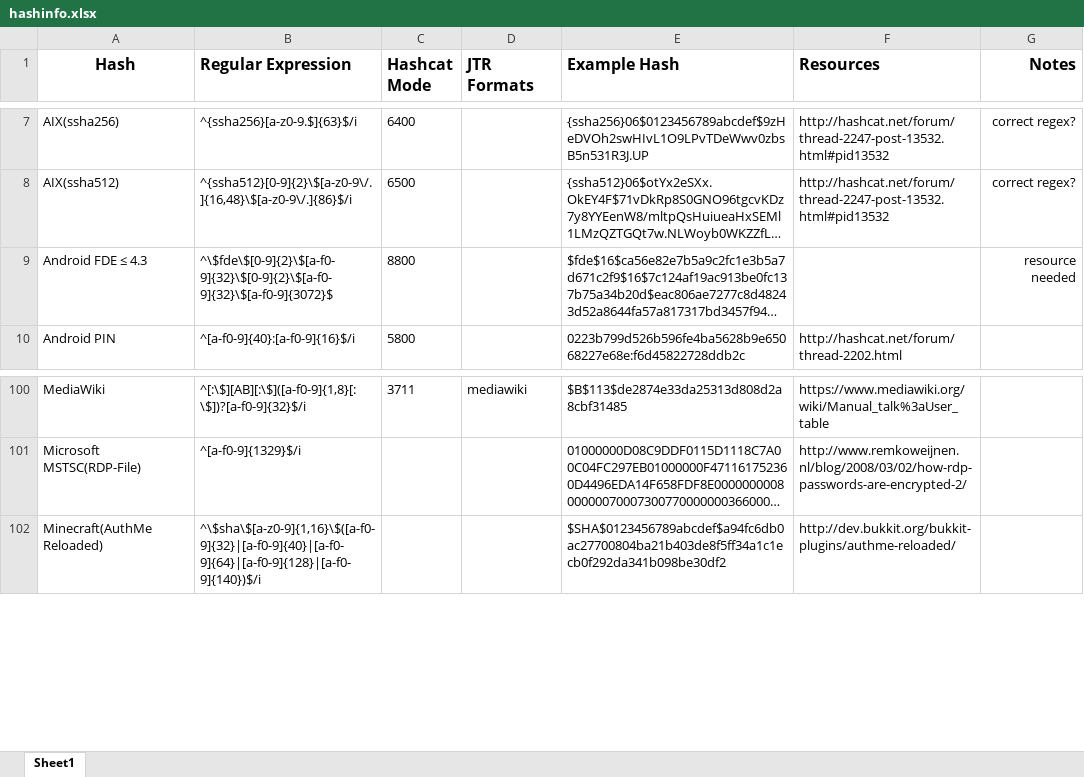
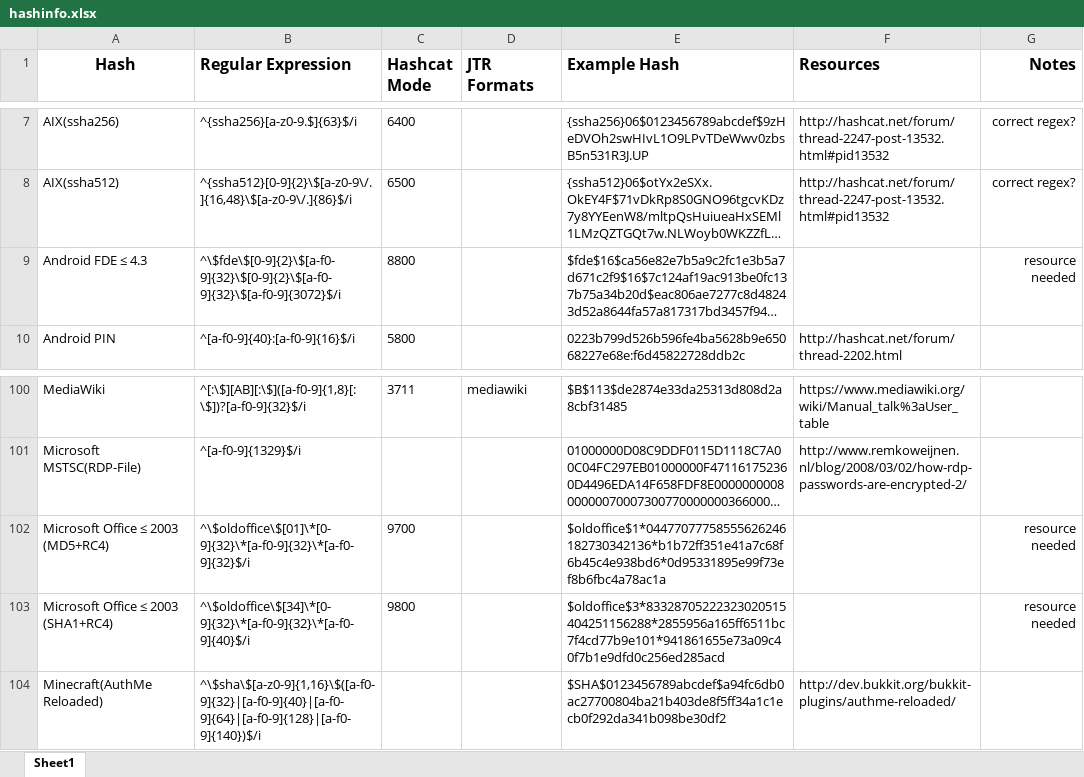
Before and after one commit to psypanda/hashID, an Excel workbook: hashinfo.xlsx, sheet Sheet1, drawn as a sheet; only a part is shown, gaps mark what is left out; long unchanged cells end in …; values as stored, in another font and other column widths than the file's, no borders; the diff names each change by its address in the sheet, - before the commit and + after, or states it on an @@ line.

Commit message:
Microsoft Office ≤ 2003
added Microsoft Office ≤ 2003 MD5&SHA1 supported in the latest beta of
oclHashcat

```diff
--- a/hashinfo.xlsx (sheet Sheet1)
+++ b/hashinfo.xlsx (sheet Sheet1)
-B9 (Regular Expression): ^\$fde\$[0-9]{2}\$[a-f0-9]{32}\$[0-9]{2}\$[a-f0-9]{32}\$[a-f0-9]{3072}$
+B9 (Regular Expression): ^\$fde\$[0-9]{2}\$[a-f0-9]{32}\$[0-9]{2}\$[a-f0-9]{32}\$[a-f0-9]{3072}$/i
+row 102: Microsoft Office ≤ 2003 (MD5+RC4) | ^\$oldoffice\$[01]\*[0-9]{32}\*[a-f0-9]{32}\*[a-f0-9]{32}$/i | 9700 |  | $oldoffice$1*04477077758555626246182730342136*b1b72ff351e41a7c68f6b45c4e938bd6*0d95331895e99f73ef8b6fbc4a78ac1a |  | resource needed
+row 103: Microsoft Office ≤ 2003 (SHA1+RC4) | ^\$oldoffice\$[34]\*[0-9]{32}\*[a-f0-9]{32}\*[a-f0-9]{40}$/i | 9800 |  | $oldoffice$3*83328705222323020515404251156288*2855956a165ff6511bc7f4cd77b9e101*941861655e73a09c40f7b1e9dfd0c256ed285acd |  | resource needed
```
Also changed, not shown: 1 other file.
